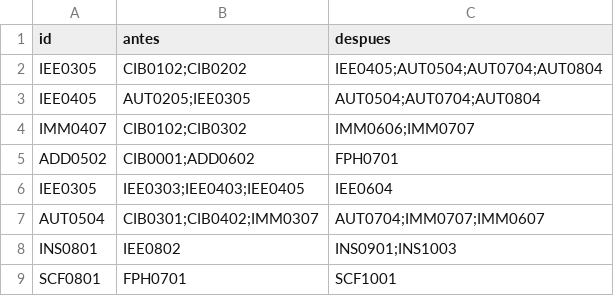
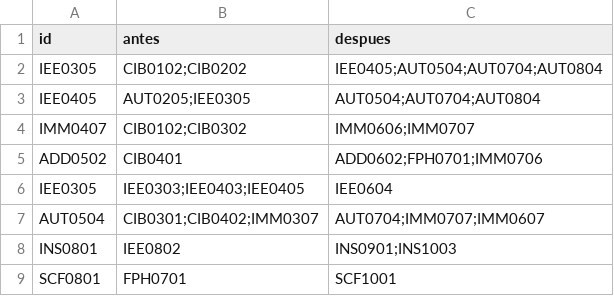
Before and after one commit to EIEM-TEC/CLIE, a CSV file: cursos/cursos_cursos.csv, drawn as a sheet.

```diff
--- a/cursos/cursos_cursos.csv
+++ b/cursos/cursos_cursos.csv
@@ -4,3 +4,3 @@ IEE0405,AUT0205;IEE0305,AUT0504;AUT0704;AUT0804
 IMM0407,CIB0102;CIB0302,IMM0606;IMM0707
-ADD0502,CIB0001;ADD0602,FPH0701
+ADD0502,CIB0401,ADD0602;FPH0701;IMM0706
 IEE0305,IEE0303;IEE0403;IEE0405,IEE0604
```
Also changed, not shown: cursos/cursos_malla.csv, 4 other files.
